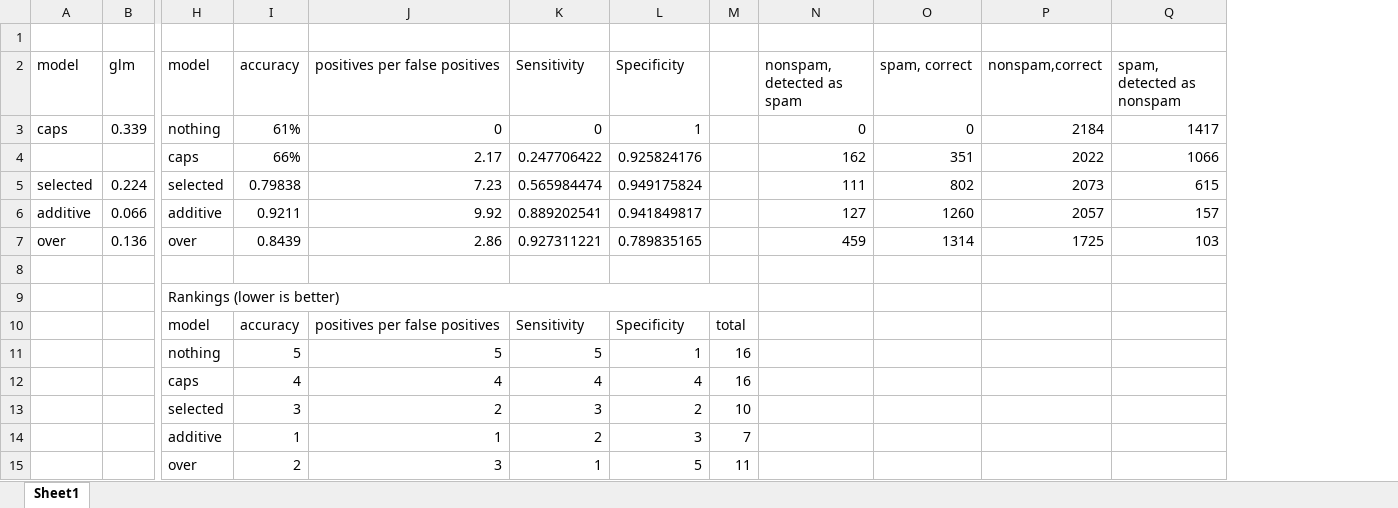
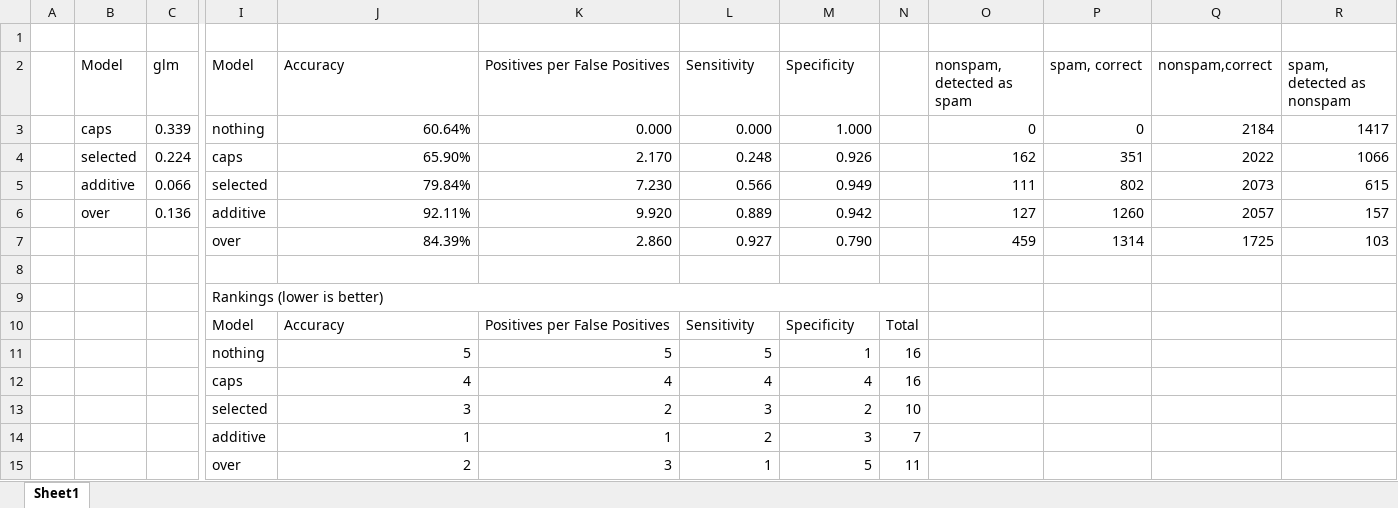
Before and after one commit to potierku/group_18, an Excel workbook: lab 4/table_e1_q1.xlsx, sheet Sheet1, drawn as a sheet; only a part is shown, gaps mark what is left out; values as stored, in another font and other column widths than the file's, no cell formats; removed rows and columns are numbered as before the commit, all else as after; rows hold the shown columns only; the diff names each change by its address in the sheet, - before the commit and + after, or states it on an @@ line.

```diff
--- a/lab 4/table_e1_q1.xlsx (sheet Sheet1)
+++ b/lab 4/table_e1_q1.xlsx (sheet Sheet1)
+column A, empty
-column I (accuracy), row 3: 61%; rows 5-15: 0.79838 | 0.9211 | 0.8439 |  |  | accuracy | 5 | 4 | 3 | 1 | 2
+column K (Positives per False Positives), rows 3-6: 0.000 | 2.170 | 7.230 | 9.920; rows 10-15: Positives per False Positives | 5 | 4 | 2 | 1 | 3
-B2: model
+B2: Model
-I2: model
+I2: Model
-J2: positives per false positives
+J2: Accuracy
-J3 (Accuracy): 0
+J3 (Accuracy): 60.64%
-L3 (Sensitivity): 0
+L3 (Sensitivity): 0.000
-M3 (Specificity): 1
+M3 (Specificity): 1.000
-row 4:  |  | caps | 66% | 2.17 | 0.247706422 | 0.925824176 |  | 162 | 351 | 2022 | 1066
-I4 (Model): selected
+I4 (Model): caps
-J4 (Accuracy): 7.23
+J4 (Accuracy): 65.90%
-L4 (Sensitivity): 0.565984474
+L4 (Sensitivity): 0.248
-M4 (Specificity): 0.949175824
+M4 (Specificity): 0.926
-O4 (nonspam, detected as spam): 111
+O4 (nonspam, detected as spam): 162
-P4 (spam, correct): 802
+P4 (spam, correct): 351
-Q4 (nonspam,correct): 2073
+Q4 (nonspam,correct): 2022
-R4 (spam, detected as nonspam): 615
+R4 (spam, detected as nonspam): 1066
-I5 (Model): additive
+I5 (Model): selected
-J5 (Accuracy): 9.92
+J5 (Accuracy): 79.84%
-L5 (Sensitivity): 0.889202541
+L5 (Sensitivity): 0.566
-M5 (Specificity): 0.941849817
+M5 (Specificity): 0.949
-O5 (nonspam, detected as spam): 127
+O5 (nonspam, detected as spam): 111
-P5 (spam, correct): 1260
+P5 (spam, correct): 802
-Q5 (nonspam,correct): 2057
+Q5 (nonspam,correct): 2073
-R5 (spam, detected as nonspam): 157
+R5 (spam, detected as nonspam): 615
-I6 (Model): over
+I6 (Model): additive
-J6 (Accuracy): 2.86
+J6 (Accuracy): 92.11%
-L6 (Sensitivity): 0.927311221
+L6 (Sensitivity): 0.889
-M6 (Specificity): 0.789835165
+M6 (Specificity): 0.942
-O6 (nonspam, detected as spam): 459
+O6 (nonspam, detected as spam): 127
-P6 (spam, correct): 1314
+P6 (spam, correct): 1260
-Q6 (nonspam,correct): 1725
+Q6 (nonspam,correct): 2057
-R6 (spam, detected as nonspam): 103
+R6 (spam, detected as nonspam): 157
+row 7:  |  |  | over | 84.39% | 2.860 | 0.927 | 0.790 |  | 459 | 1314 | 1725 | 103
-I10 (Model): model
+I10 (Model): Model
-J10 (Accuracy): positives per false positives
+J10 (Accuracy): Accuracy
-N10: total
+N10: Total
-J13 (Accuracy): 2
+J13 (Accuracy): 3
-J15 (Accuracy): 3
+J15 (Accuracy): 2
```
Also changed, not shown: cell formats, formulas that keep their value, 4 other files.
